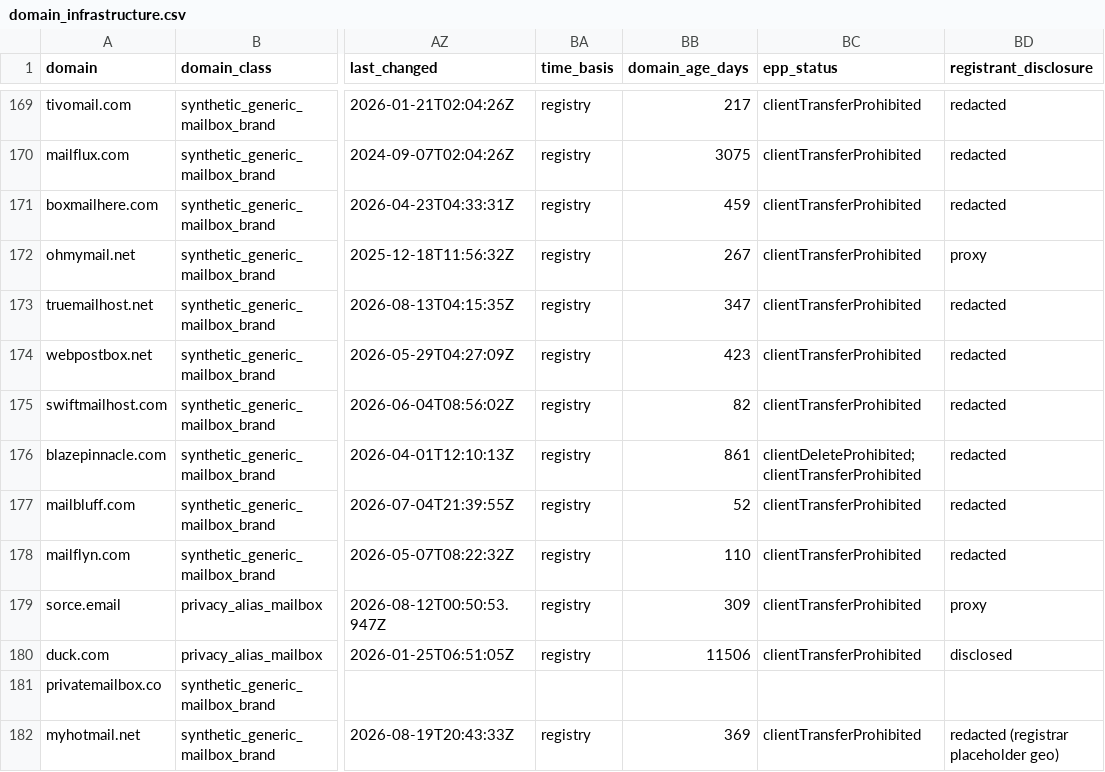
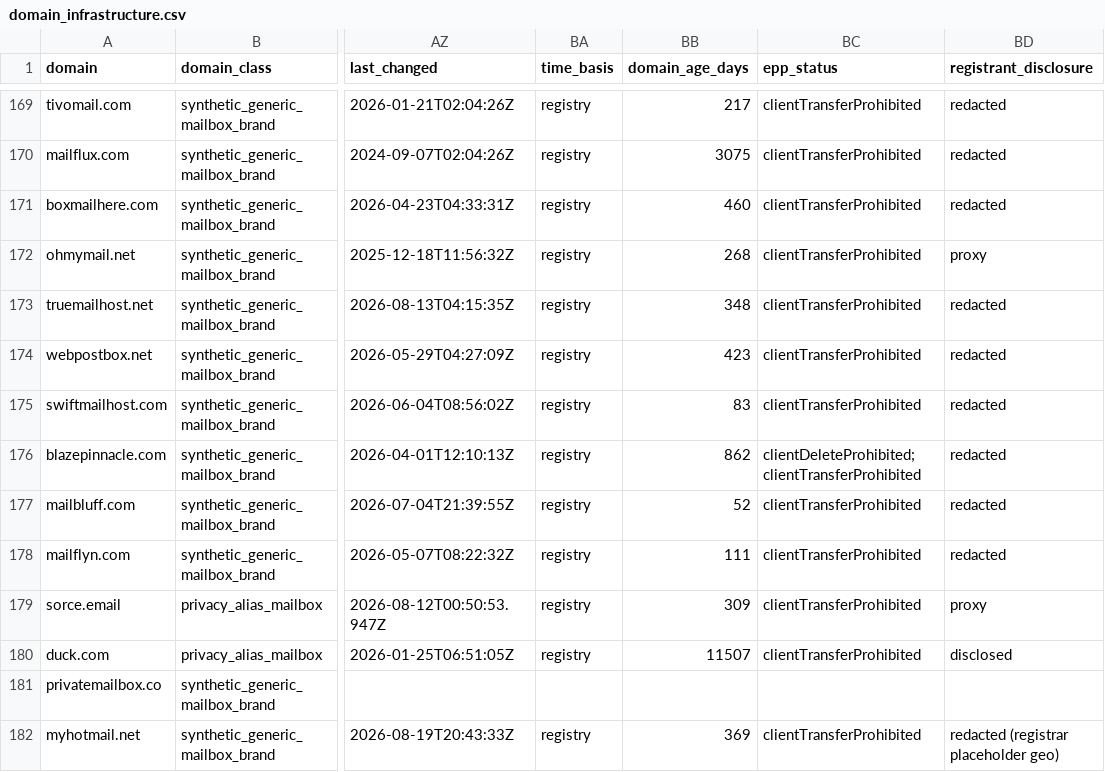
Before and after one commit to elchacal801/CTI_Research, a CSV file: output/domain_infrastructure.csv, drawn as a sheet; only a part is shown, gaps mark what is left out; the diff covers the shown part only; the diff names each change by its address in the sheet, - before the commit and + after, or states it on an @@ line.

```diff
--- a/output/domain_infrastructure.csv
+++ b/output/domain_infrastructure.csv
-BB171 (domain_age_days): 459
+BB171 (domain_age_days): 460
-BB172 (domain_age_days): 267
+BB172 (domain_age_days): 268
-BB173 (domain_age_days): 347
+BB173 (domain_age_days): 348
-BB175 (domain_age_days): 82
+BB175 (domain_age_days): 83
-BB176 (domain_age_days): 861
+BB176 (domain_age_days): 862
-BB178 (domain_age_days): 110
+BB178 (domain_age_days): 111
-BB180 (domain_age_days): 11506
+BB180 (domain_age_days): 11507
```
Also changed, not shown: 44 edited cells elsewhere in this file, 10 other files.
